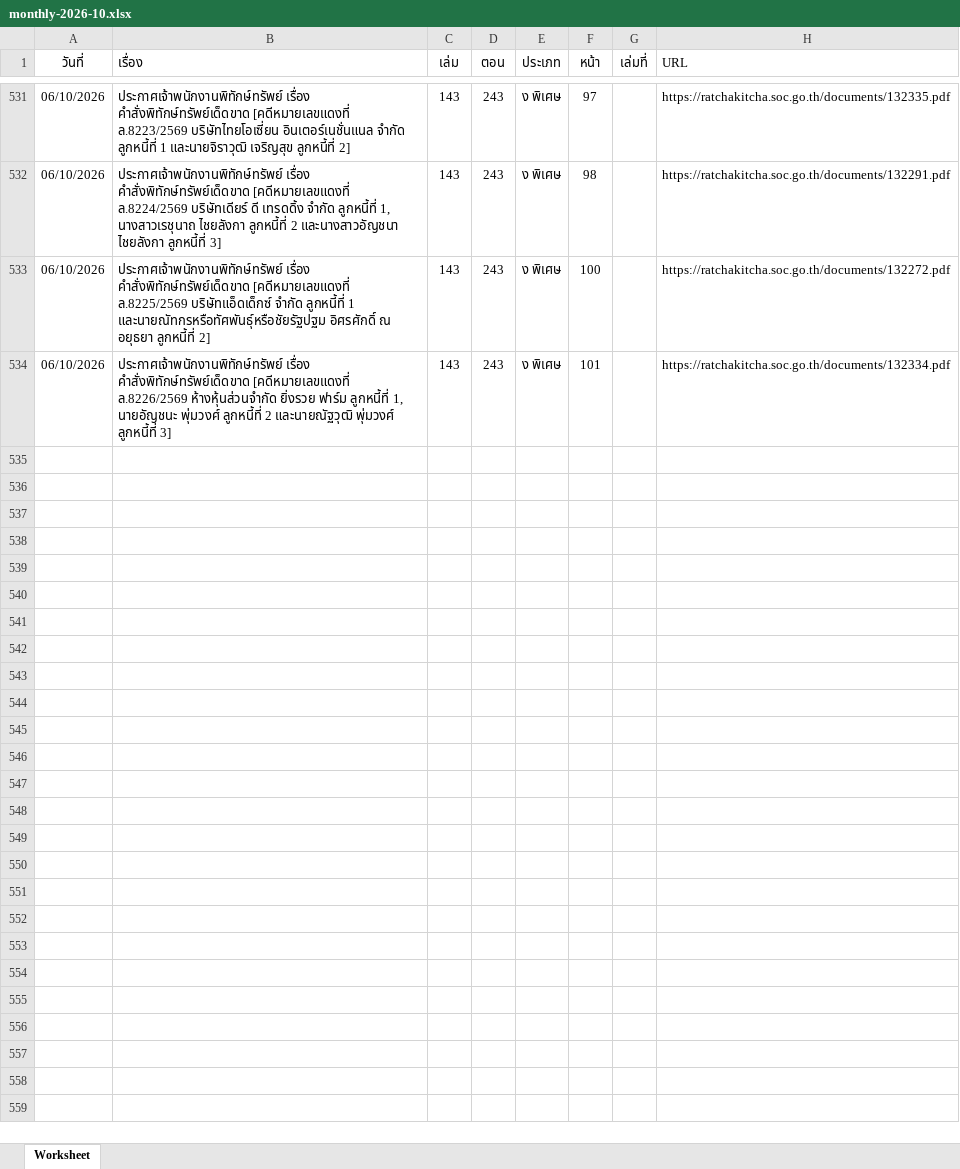
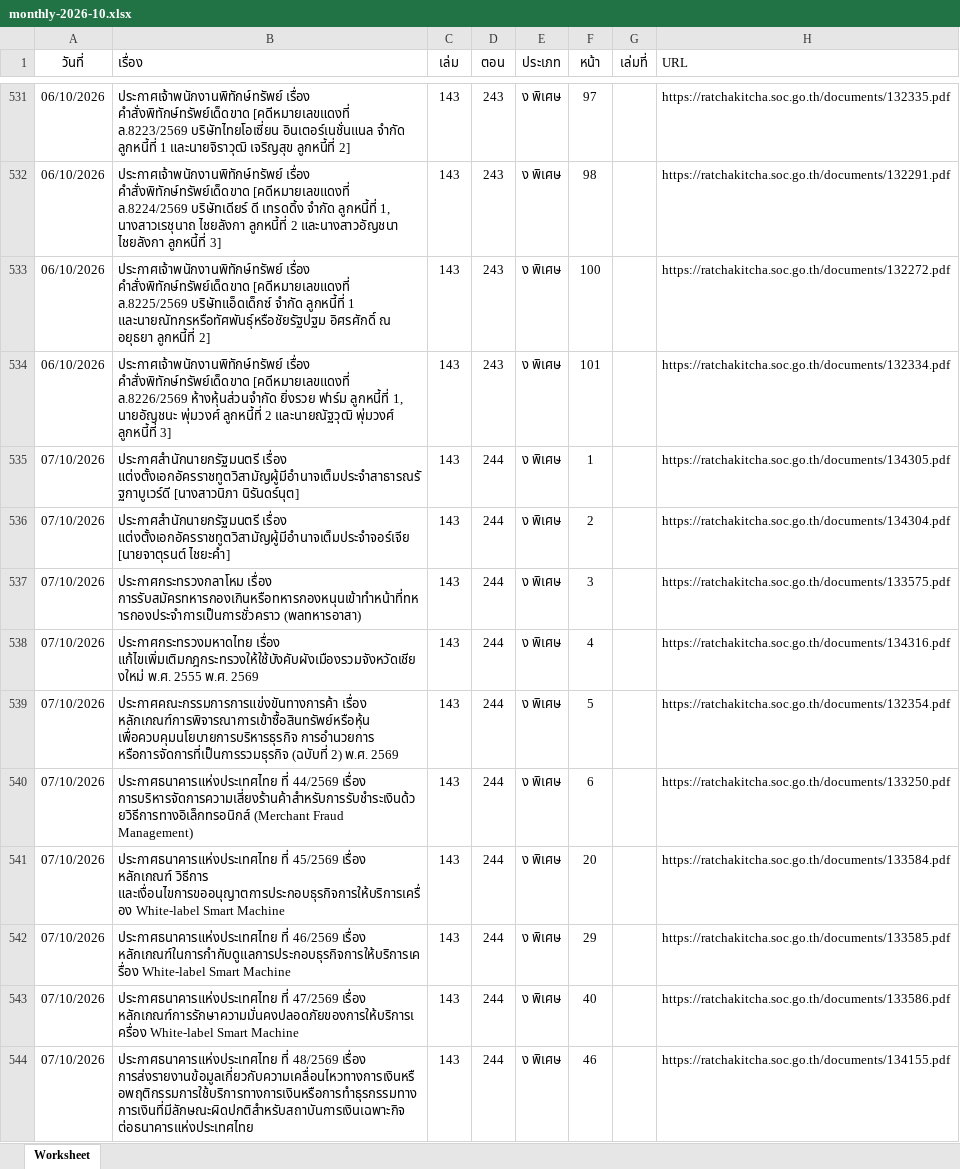
Before and after one commit to MrCorinthian/ratchakitcha-digest, an Excel workbook: data/raw/monthly-2026-10.xlsx, sheet Worksheet, drawn as a sheet; only a part is shown, gaps mark what is left out; values as stored, in another font and other column widths than the file's, no borders; the diff covers the shown part only; the diff names each change by its address in the sheet, - before the commit and + after, or states it on an @@ line.

Commit message:
Archive monthly Royal Gazette spreadsheet for 2026-10 [skip ci]

```diff
--- a/data/raw/monthly-2026-10.xlsx (sheet Worksheet)
+++ b/data/raw/monthly-2026-10.xlsx (sheet Worksheet)
+row 535: 07/10/2026 | ประกาศสำนักนายกรัฐมนตรี เรื่อง แต่งตั้งเอกอัครราชทูตวิสามัญผู้มีอำนาจเต็มประจำสาธารณรัฐกาบูเวร์ดี [นางสาวนิภา นิรันดร์นุต] | 143 | 244 | ง พิเศษ | 1 |  | https://ratchakitcha.soc.go.th/documents/134305.pdf
+row 536: 07/10/2026 | ประกาศสำนักนายกรัฐมนตรี เรื่อง แต่งตั้งเอกอัครราชทูตวิสามัญผู้มีอำนาจเต็มประจำจอร์เจีย [นายจาตุรนต์ ไชยะคำ] | 143 | 244 | ง พิเศษ | 2 |  | https://ratchakitcha.soc.go.th/documents/134304.pdf
+row 537: 07/10/2026 | ประกาศกระทรวงกลาโหม เรื่อง การรับสมัครทหารกองเกินหรือทหารกองหนุนเข้าทำหน้าที่ทหารกองประจำการเป็นการชั่วคราว (พลทหารอาสา) | 143 | 244 | ง พิเศษ | 3 |  | https://ratchakitcha.soc.go.th/documents/133575.pdf
+row 538: 07/10/2026 | ประกาศกระทรวงมหาดไทย เรื่อง แก้ไขเพิ่มเติมกฎกระทรวงให้ใช้บังคับผังเมืองรวมจังหวัดเชียงใหม่ พ.ศ. 2555 พ.ศ. 2569 | 143 | 244 | ง พิเศษ | 4 |  | https://ratchakitcha.soc.go.th/documents/134316.pdf
+row 539: 07/10/2026 | ประกาศคณะกรรมการการแข่งขันทางการค้า เรื่อง หลักเกณฑ์การพิจารณาการเข้าซื้อสินทรัพย์หรือหุ้น เพื่อควบคุมนโยบายการบริหารธุรกิจ การอำนวยการ หรือการจัดการที่เป็นการรวมธุรกิจ (ฉบับที่ 2) พ.ศ. 2569 | 143 | 244 | ง พิเศษ | 5 |  | https://ratchakitcha.soc.go.th/documents/132354.pdf
+row 540: 07/10/2026 | ประกาศธนาคารแห่งประเทศไทย ที่ 44/2569 เรื่อง การบริหารจัดการความเสี่ยงร้านค้าสำหรับการรับชำระเงินด้วยวิธีการทางอิเล็กทรอนิกส์ (Merchant Fraud Management) | 143 | 244 | ง พิเศษ | 6 |  | https://ratchakitcha.soc.go.th/documents/133250.pdf
+row 541: 07/10/2026 | ประกาศธนาคารแห่งประเทศไทย ที่ 45/2569 เรื่อง หลักเกณฑ์ วิธีการ และเงื่อนไขการขออนุญาตการประกอบธุรกิจการให้บริการเครื่อง White-label Smart Machine | 143 | 244 | ง พิเศษ | 20 |  | https://ratchakitcha.soc.go.th/documents/133584.pdf
+row 542: 07/10/2026 | ประกาศธนาคารแห่งประเทศไทย ที่ 46/2569 เรื่อง หลักเกณฑ์ในการกำกับดูแลการประกอบธุรกิจการให้บริการเครื่อง White-label Smart Machine | 143 | 244 | ง พิเศษ | 29 |  | https://ratchakitcha.soc.go.th/documents/133585.pdf
+row 543: 07/10/2026 | ประกาศธนาคารแห่งประเทศไทย ที่ 47/2569 เรื่อง หลักเกณฑ์การรักษาความมั่นคงปลอดภัยของการให้บริการเครื่อง White-label Smart Machine | 143 | 244 | ง พิเศษ | 40 |  | https://ratchakitcha.soc.go.th/documents/133586.pdf
+row 544: 07/10/2026 | ประกาศธนาคารแห่งประเทศไทย ที่ 48/2569 เรื่อง การส่งรายงานข้อมูลเกี่ยวกับความเคลื่อนไหวทางการเงินหรือพฤติกรรมการใช้บริการทางการเงินหรือการทำธุรกรรมทางการเงินที่มีลักษณะผิดปกติสำหรับสถาบันการเงินเฉพาะกิจ ต่อธนาคารแห่งประเทศไทย | 143 | 244 | ง พิเศษ | 46 |  | https://ratchakitcha.soc.go.th/documents/134155.pdf
```
Also changed, not shown: 27 added rows elsewhere in this sheet.
